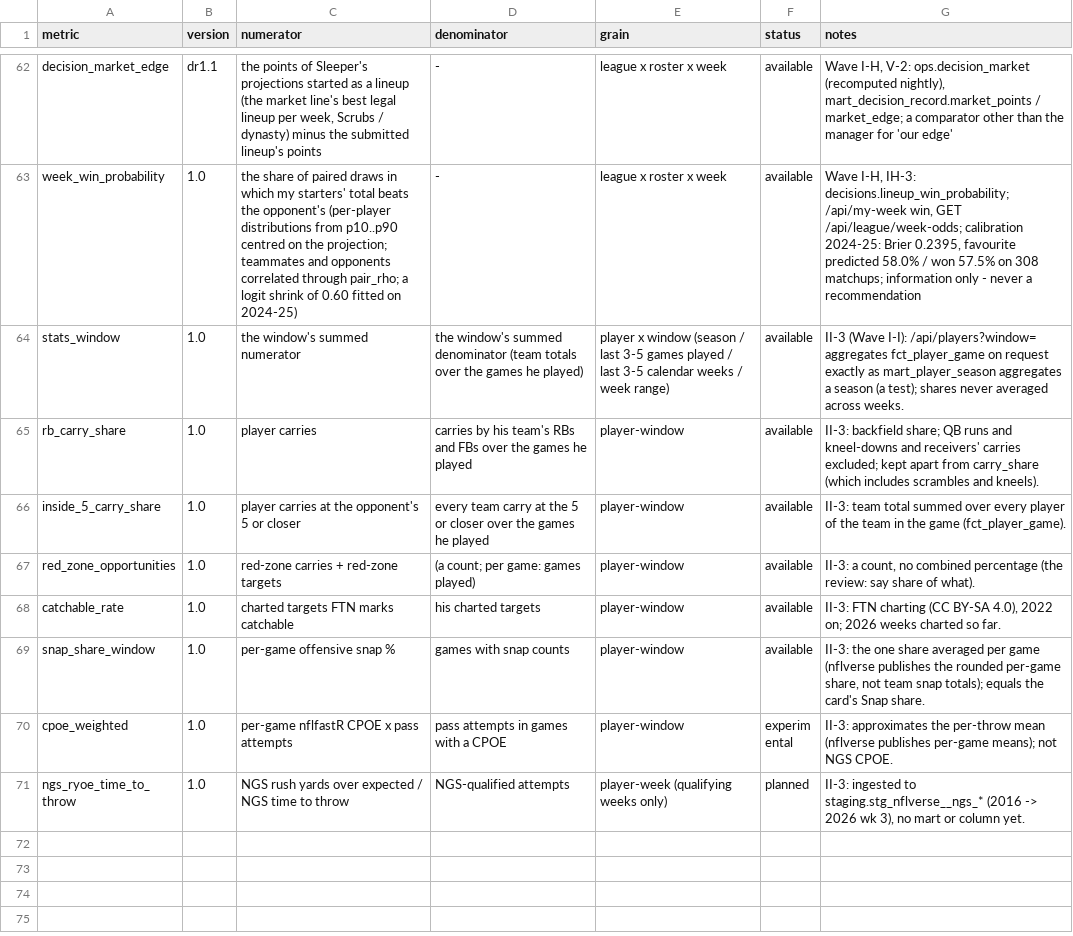
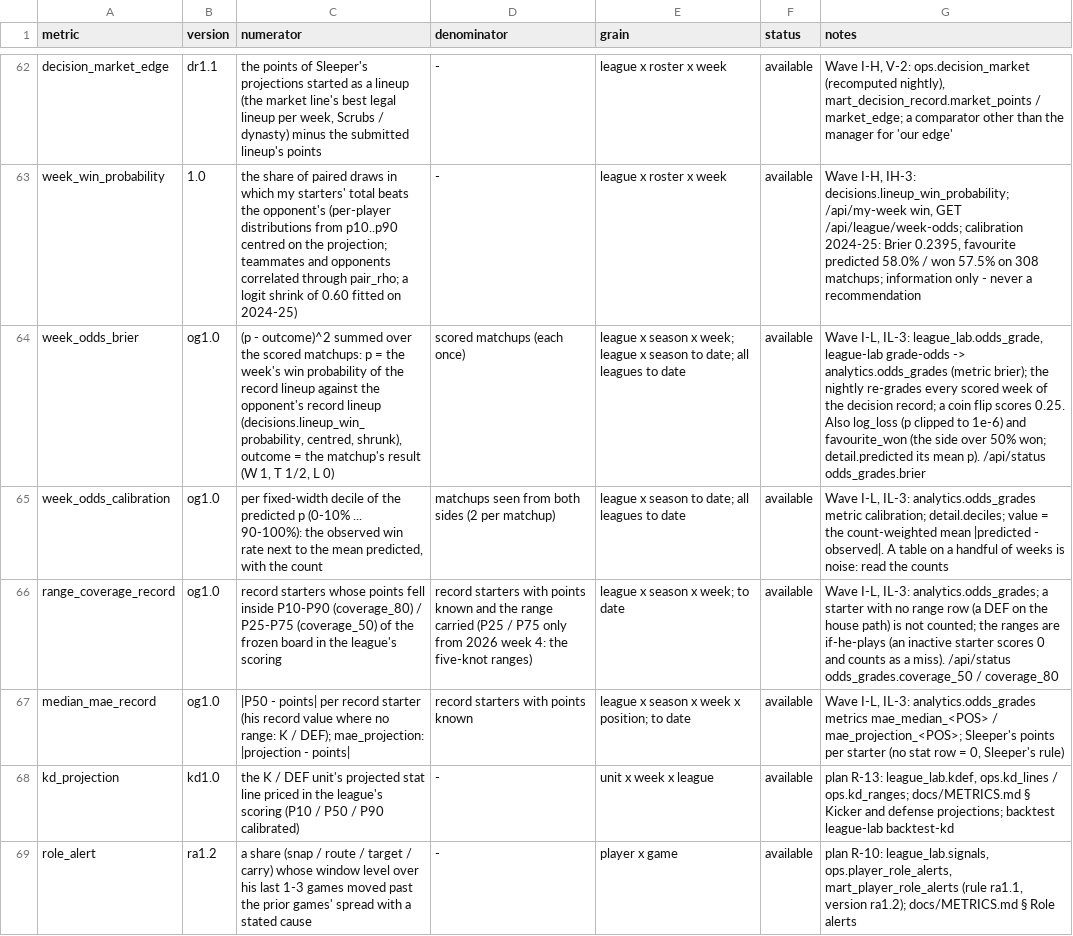
Before and after one commit to agmcdonald24/league-lab, a CSV file: dbt/seeds/metric_registry.csv, drawn as a sheet; only a part is shown, gaps mark what is left out; the shorter side is filled out with more unchanged rows; the diff covers the shown part only; the diff names each change by its address in the sheet, - before the commit and + after, or states it on an @@ line.

```diff
--- a/dbt/seeds/metric_registry.csv
+++ b/dbt/seeds/metric_registry.csv
+row 64: week_odds_brier | og1.0 | (p - outcome)^2 summed over the scored matchups: p = the week's win probability of the record lineup against the opponent's record lineup (decisions.lineup_win_probability, centred, shrunk), outcome = the matchup's result (W 1, T 1/2, L 0) | scored matchups (each once) | league x season x week; league x season to date; all leagues to date | available | Wave I-L, IL-3: league_lab.odds_grade, league-lab grade-odds -> analytics.odds_grades (metric brier); the nightly re-grades every scored week of the decision record; a coin flip scores 0.25. Also log_loss (p clipped to 1e-6) and favourite_won (the side over 50% won; detail.predicted its mean p). /api/status odds_grades.brier
+row 65: week_odds_calibration | og1.0 | per fixed-width decile of the predicted p (0-10% ... 90-100%): the observed win rate next to the mean predicted, with the count | matchups seen from both sides (2 per matchup) | league x season to date; all leagues to date | available | Wave I-L, IL-3: analytics.odds_grades metric calibration; detail.deciles; value = the count-weighted mean |predicted - observed|. A table on a handful of weeks is noise: read the counts
+row 66: range_coverage_record | og1.0 | record starters whose points fell inside P10-P90 (coverage_80) / P25-P75 (coverage_50) of the frozen board in the league's scoring | record starters with points known and the range carried (P25 / P75 only from 2026 week 4: the five-knot ranges) | league x season x week; to date | available | Wave I-L, IL-3: analytics.odds_grades; a starter with no range row (a DEF on the house path) is not counted; the ranges are if-he-plays (an inactive starter scores 0 and counts as a miss). /api/status odds_grades.coverage_50 / coverage_80
+row 67: median_mae_record | og1.0 | |P50 - points| per record starter (his record value where no range: K / DEF); mae_projection: |projection - points| | record starters with points known | league x season x week x position; to date | available | Wave I-L, IL-3: analytics.odds_grades metrics mae_median_<POS> / mae_projection_<POS>; Sleeper's points per starter (no stat row = 0, Sleeper's rule)
+row 68: kd_projection | kd1.0 | the K / DEF unit's projected stat line priced in the league's scoring (P10 / P50 / P90 calibrated) | - | unit x week x league | available | plan R-13: league_lab.kdef, ops.kd_lines / ops.kd_ranges; docs/METRICS.md § Kicker and defense projections; backtest league-lab backtest-kd
+row 69: role_alert | ra1.2 | a share (snap / route / target / carry) whose window level over his last 1-3 games moved past the prior games' spread with a stated cause | - | player x game | available | plan R-10: league_lab.signals, ops.player_role_alerts, mart_player_role_alerts (rule ra1.1, version ra1.2); docs/METRICS.md § Role alerts
```
Also changed, not shown: 5 added rows elsewhere in this file, 1 other file.
